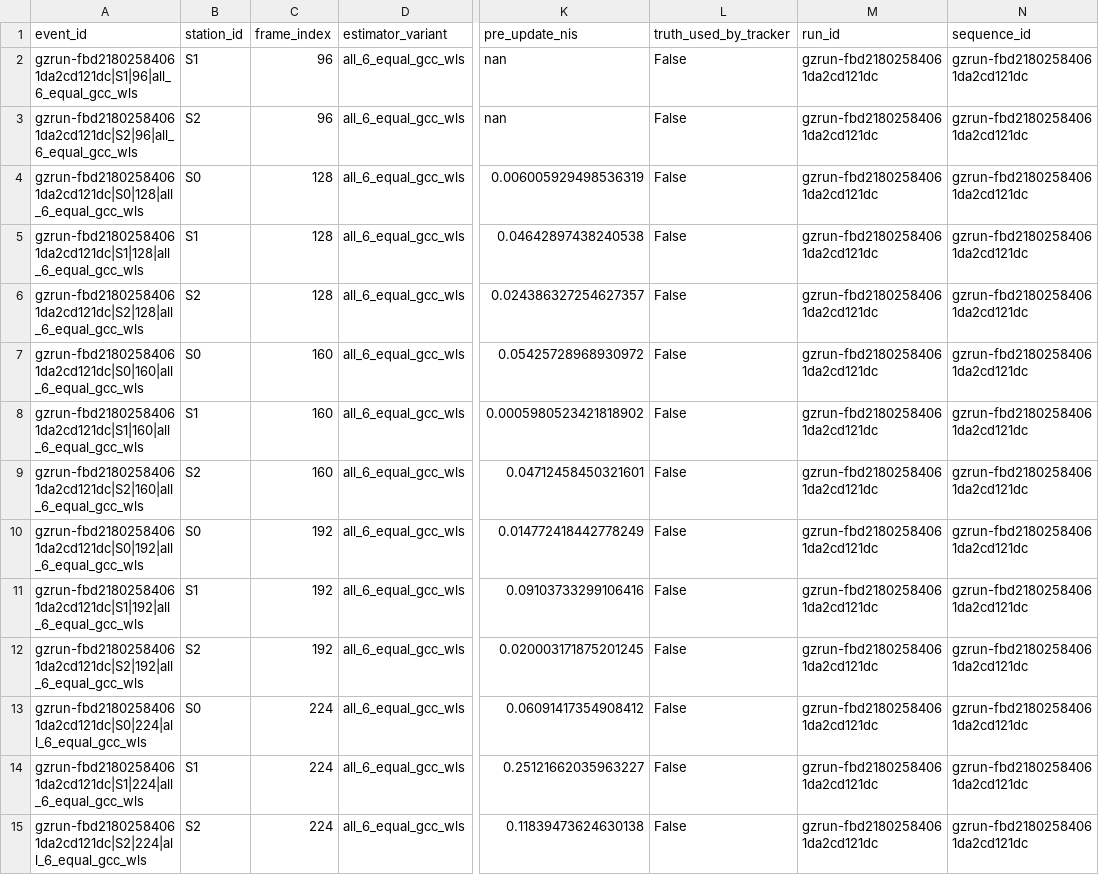
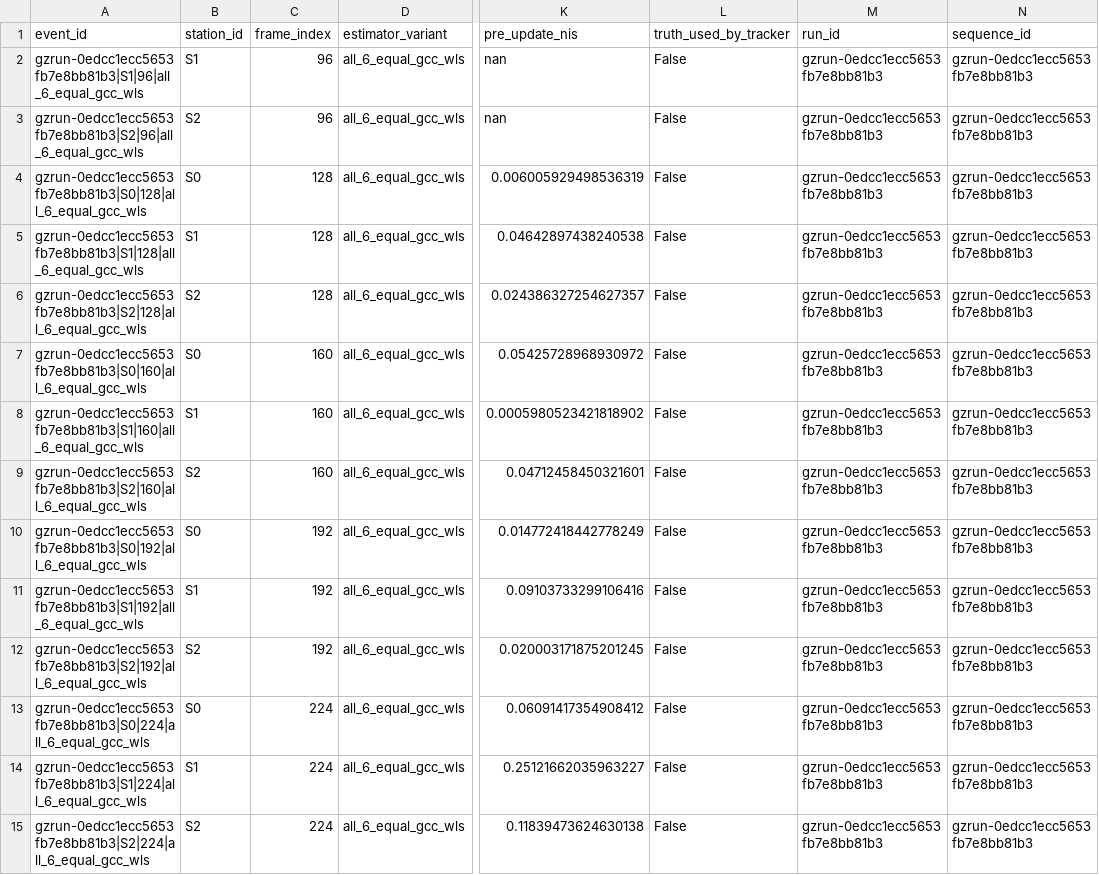
Before and after one commit to leomanchic/diploma, a CSV file: uav_acoustic_model/results/gazebo_offline/constant_velocity/updates_all_6_equal_gcc_wls.csv, drawn as a sheet; only a part is shown, gaps mark what is left out; the diff covers the shown part only; the diff names each change by its address in the sheet, - before the commit and + after, or states it on an @@ line.

```diff
--- a/uav_acoustic_model/results/gazebo_offline/constant_velocity/updates_all_6_equal_gcc_wls.csv
+++ b/uav_acoustic_model/results/gazebo_offline/constant_velocity/updates_all_6_equal_gcc_wls.csv
-A2 (event_id): gzrun-fbd21802584061da2cd121dc|S1|96|all_6_equal_gcc_wls
+A2 (event_id): gzrun-0edcc1ecc5653fb7e8bb81b3|S1|96|all_6_equal_gcc_wls
-M2:M15 (run_id): gzrun-fbd21802584061da2cd121dc
+M2:M15 (run_id): gzrun-0edcc1ecc5653fb7e8bb81b3
-N2:N15 (sequence_id): gzrun-fbd21802584061da2cd121dc
+N2:N15 (sequence_id): gzrun-0edcc1ecc5653fb7e8bb81b3
-A3 (event_id): gzrun-fbd21802584061da2cd121dc|S2|96|all_6_equal_gcc_wls
+A3 (event_id): gzrun-0edcc1ecc5653fb7e8bb81b3|S2|96|all_6_equal_gcc_wls
-A4 (event_id): gzrun-fbd21802584061da2cd121dc|S0|128|all_6_equal_gcc_wls
+A4 (event_id): gzrun-0edcc1ecc5653fb7e8bb81b3|S0|128|all_6_equal_gcc_wls
-A5 (event_id): gzrun-fbd21802584061da2cd121dc|S1|128|all_6_equal_gcc_wls
+A5 (event_id): gzrun-0edcc1ecc5653fb7e8bb81b3|S1|128|all_6_equal_gcc_wls
-A6 (event_id): gzrun-fbd21802584061da2cd121dc|S2|128|all_6_equal_gcc_wls
+A6 (event_id): gzrun-0edcc1ecc5653fb7e8bb81b3|S2|128|all_6_equal_gcc_wls
-A7 (event_id): gzrun-fbd21802584061da2cd121dc|S0|160|all_6_equal_gcc_wls
+A7 (event_id): gzrun-0edcc1ecc5653fb7e8bb81b3|S0|160|all_6_equal_gcc_wls
-A8 (event_id): gzrun-fbd21802584061da2cd121dc|S1|160|all_6_equal_gcc_wls
+A8 (event_id): gzrun-0edcc1ecc5653fb7e8bb81b3|S1|160|all_6_equal_gcc_wls
-A9 (event_id): gzrun-fbd21802584061da2cd121dc|S2|160|all_6_equal_gcc_wls
+A9 (event_id): gzrun-0edcc1ecc5653fb7e8bb81b3|S2|160|all_6_equal_gcc_wls
-A10 (event_id): gzrun-fbd21802584061da2cd121dc|S0|192|all_6_equal_gcc_wls
+A10 (event_id): gzrun-0edcc1ecc5653fb7e8bb81b3|S0|192|all_6_equal_gcc_wls
-A11 (event_id): gzrun-fbd21802584061da2cd121dc|S1|192|all_6_equal_gcc_wls
+A11 (event_id): gzrun-0edcc1ecc5653fb7e8bb81b3|S1|192|all_6_equal_gcc_wls
-A12 (event_id): gzrun-fbd21802584061da2cd121dc|S2|192|all_6_equal_gcc_wls
+A12 (event_id): gzrun-0edcc1ecc5653fb7e8bb81b3|S2|192|all_6_equal_gcc_wls
-A13 (event_id): gzrun-fbd21802584061da2cd121dc|S0|224|all_6_equal_gcc_wls
+A13 (event_id): gzrun-0edcc1ecc5653fb7e8bb81b3|S0|224|all_6_equal_gcc_wls
-A14 (event_id): gzrun-fbd21802584061da2cd121dc|S1|224|all_6_equal_gcc_wls
+A14 (event_id): gzrun-0edcc1ecc5653fb7e8bb81b3|S1|224|all_6_equal_gcc_wls
-A15 (event_id): gzrun-fbd21802584061da2cd121dc|S2|224|all_6_equal_gcc_wls
+A15 (event_id): gzrun-0edcc1ecc5653fb7e8bb81b3|S2|224|all_6_equal_gcc_wls
```
Also changed, not shown: 54 edited cells elsewhere in this file, uav_acoustic_model/results/gazebo_offline/constant_velocity/tracking_all_6_equal_gcc_wls.csv, uav_acoustic_model/results/gazebo_offline/constant_velocity/tracking_equal_weight_srp_phat.csv, 25 other files.
